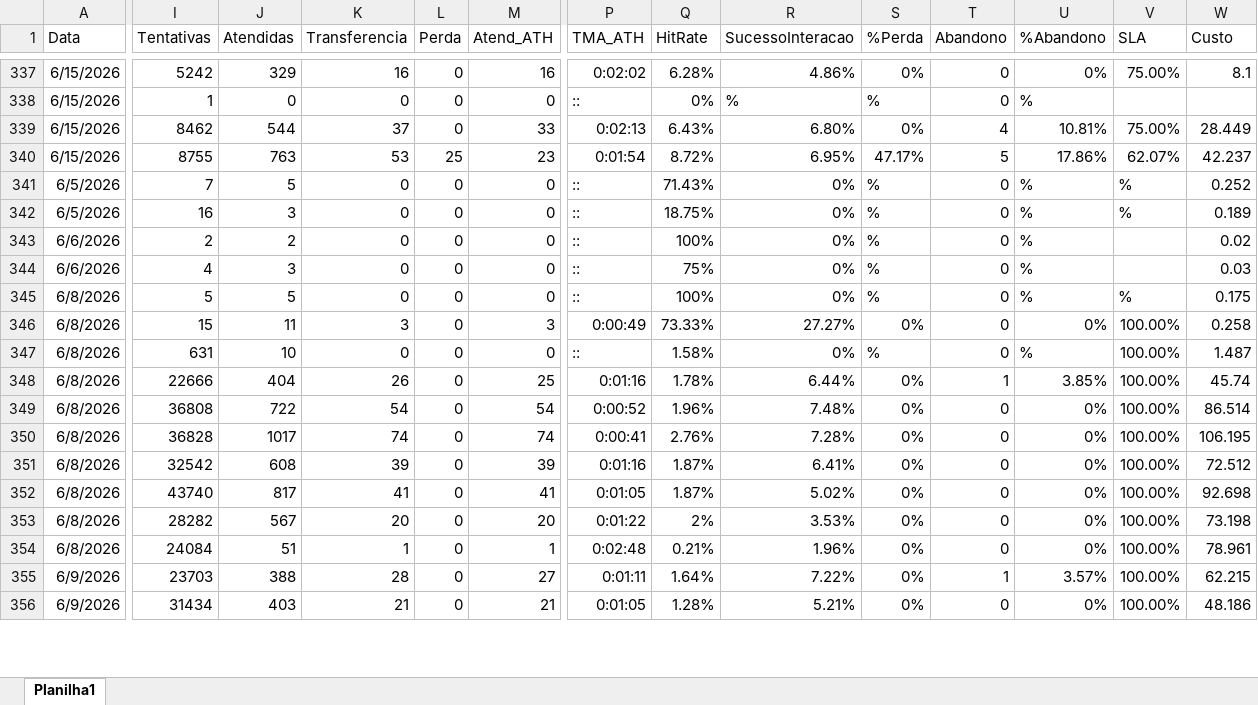
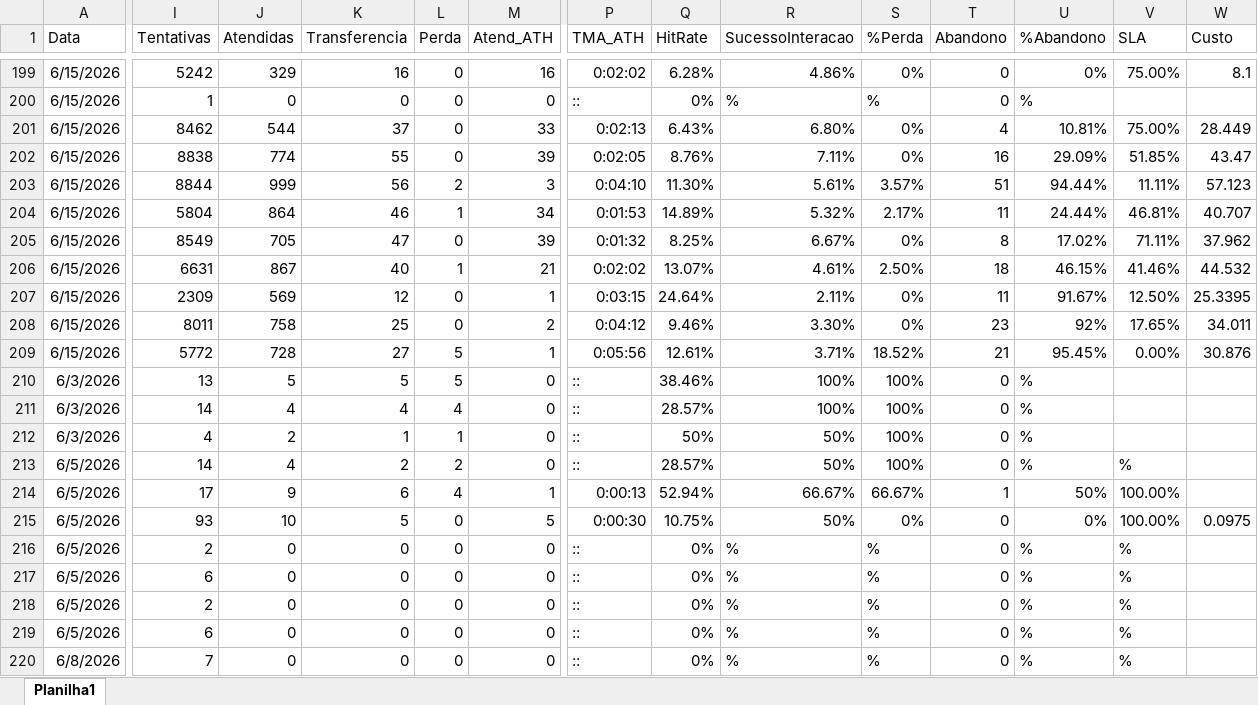
Before and after one commit to kikosouza159-afk/OSPDataCommandCenter, an Excel workbook: data/base_gestor_locator.xlsx, sheet Planilha1, drawn as a sheet; only a part is shown, gaps mark what is left out; the shorter side is filled out with more unchanged rows; values as stored, in another font and other column widths than the file's, no borders; addresses are those after the commit; rows hold the shown columns only; the diff covers the shown part only; the diff names each change by its address in the sheet, - before the commit and + after, or states it on an @@ line.

```diff
--- a/data/base_gestor_locator.xlsx (sheet Planilha1)
+++ b/data/base_gestor_locator.xlsx (sheet Planilha1)
-I202 (Tentativas): 8755
+I202 (Tentativas): 8838
-J202 (Atendidas): 763
+J202 (Atendidas): 774
-K202 (Transferencia): 53
+K202 (Transferencia): 55
-L202 (Perda): 25
+L202 (Perda): 0
-M202 (Atend_ATH): 23
+M202 (Atend_ATH): 39
-P202 (TMA_ATH): 0:01:54
+P202 (TMA_ATH): 0:02:05
-Q202 (HitRate): 8.72%
+Q202 (HitRate): 8.76%
-R202 (SucessoInteracao): 6.95%
+R202 (SucessoInteracao): 7.11%
-S202 (%Perda): 47.17%
+S202 (%Perda): 0%
-T202 (Abandono): 5
+T202 (Abandono): 16
-U202 (%Abandono): 17.86%
+U202 (%Abandono): 29.09%
-V202 (SLA): 62.07%
+V202 (SLA): 51.85%
-W202 (Custo): 42.237
+W202 (Custo): 43.47
+row 203: 6/15/2026 | 8844 | 999 | 56 | 2 | 3 | 0:04:10 | 11.30% | 5.61% | 3.57% | 51 | 94.44% | 11.11% | 57.123
+row 204: 6/15/2026 | 5804 | 864 | 46 | 1 | 34 | 0:01:53 | 14.89% | 5.32% | 2.17% | 11 | 24.44% | 46.81% | 40.707
+row 205: 6/15/2026 | 8549 | 705 | 47 | 0 | 39 | 0:01:32 | 8.25% | 6.67% | 0% | 8 | 17.02% | 71.11% | 37.962
+row 206: 6/15/2026 | 6631 | 867 | 40 | 1 | 21 | 0:02:02 | 13.07% | 4.61% | 2.50% | 18 | 46.15% | 41.46% | 44.532
+row 207: 6/15/2026 | 2309 | 569 | 12 | 0 | 1 | 0:03:15 | 24.64% | 2.11% | 0% | 11 | 91.67% | 12.50% | 25.3395
+row 208: 6/15/2026 | 8011 | 758 | 25 | 0 | 2 | 0:04:12 | 9.46% | 3.30% | 0% | 23 | 92% | 17.65% | 34.011
+row 209: 6/15/2026 | 5772 | 728 | 27 | 5 | 1 | 0:05:56 | 12.61% | 3.71% | 18.52% | 21 | 95.45% | 0.00% | 30.876
@@ row 169 moved to row 210: 6/3/2026 @@
@@ row 170 moved to row 211: 6/3/2026 @@
@@ row 171 moved to row 212: 6/3/2026 @@
@@ row 172 moved to row 213: 6/5/2026 @@
@@ row 173 moved to row 214: 6/5/2026 @@
@@ row 174 moved to row 215: 6/5/2026 @@
@@ row 175 moved to row 216: 6/5/2026 @@
@@ row 176 moved to row 217: 6/5/2026 @@
@@ row 177 moved to row 218: 6/5/2026 @@
@@ row 178 moved to row 219: 6/5/2026 @@
@@ row 179 moved to row 220: 6/8/2026 @@
```
Also changed, not shown: 21 added rows, 5 removed rows, 122 moved rows and 9 edited cells elsewhere in this sheet, data/base_aranha_ferreira.xlsx, data/base_creditas.xlsx, 4 other files.
